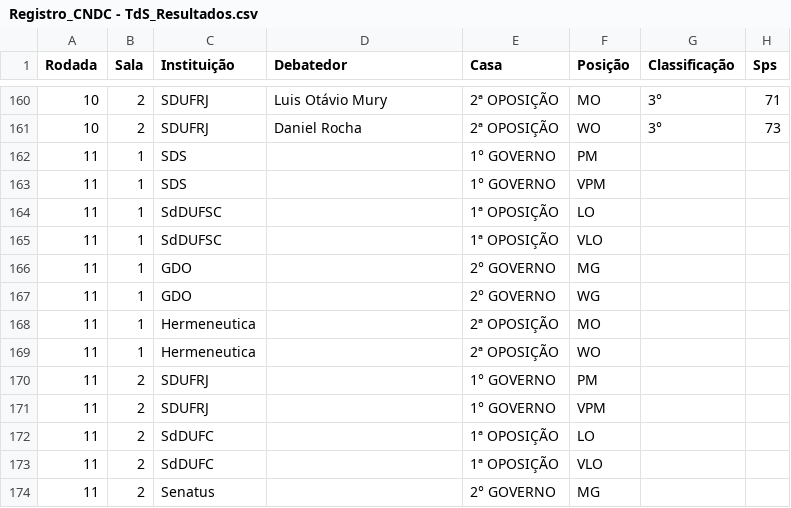
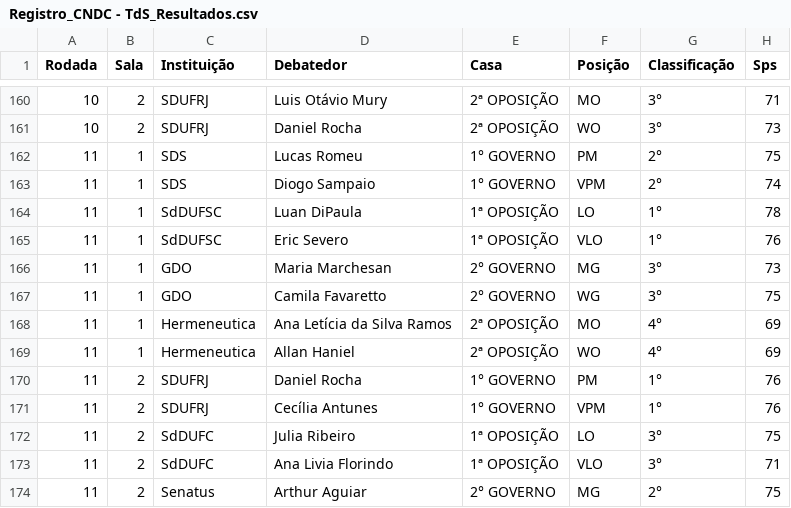
Before and after one commit to Raphael-Dias-UFRJ/torneio_sociedades, a CSV file: data/Registro_CNDC - TdS_Resultados.csv, drawn as a sheet; only a part is shown, gaps mark what is left out; the diff covers the shown part only.

```diff
--- a/data/Registro_CNDC - TdS_Resultados.csv
+++ b/data/Registro_CNDC - TdS_Resultados.csv
@@ -161,14 +161,14 @@ Rodada,Sala,Instituição,Debatedor,Casa,Posição,Classificação,Sps
 10,2,SDUFRJ,Daniel Rocha,2ª OPOSIÇÃO,WO,3°,73
-11,1,SDS,,1° GOVERNO,PM,,
-11,1,SDS,,1° GOVERNO,VPM,,
-11,1,SdDUFSC,,1ª OPOSIÇÃO,LO,,
-11,1,SdDUFSC,,1ª OPOSIÇÃO,VLO,,
-11,1,GDO,,2° GOVERNO,MG,,
-11,1,GDO,,2° GOVERNO,WG,,
-11,1,Hermeneutica,,2ª OPOSIÇÃO,MO,,
-11,1,Hermeneutica,,2ª OPOSIÇÃO,WO,,
-11,2,SDUFRJ,,1° GOVERNO,PM,,
-11,2,SDUFRJ,,1° GOVERNO,VPM,,
-11,2,SdDUFC,,1ª OPOSIÇÃO,LO,,
-11,2,SdDUFC,,1ª OPOSIÇÃO,VLO,,
-11,2,Senatus,,2° GOVERNO,MG,,
+11,1,SDS,Lucas Romeu,1° GOVERNO,PM,2°,75
+11,1,SDS,Diogo Sampaio,1° GOVERNO,VPM,2°,74
+11,1,SdDUFSC,Luan DiPaula,1ª OPOSIÇÃO,LO,1°,78
+11,1,SdDUFSC,Eric Severo,1ª OPOSIÇÃO,VLO,1°,76
+11,1,GDO,Maria Marchesan,2° GOVERNO,MG,3°,73
+11,1,GDO,Camila Favaretto,2° GOVERNO,WG,3°,75
+11,1,Hermeneutica,Ana Letícia da Silva Ramos,2ª OPOSIÇÃO,MO,4°,69
+11,1,Hermeneutica,Allan Haniel,2ª OPOSIÇÃO,WO,4°,69
+11,2,SDUFRJ,Daniel Rocha,1° GOVERNO,PM,1°,76
+11,2,SDUFRJ,Cecília Antunes,1° GOVERNO,VPM,1°,76
+11,2,SdDUFC,Julia Ribeiro,1ª OPOSIÇÃO,LO,3°,75
+11,2,SdDUFC,Ana Livia Florindo,1ª OPOSIÇÃO,VLO,3°,71
+11,2,Senatus,Arthur Aguiar,2° GOVERNO,MG,2°,75
```
Also changed, not shown: 58 edited cells elsewhere in this file, data/Registro_CNDC - TdS_Juizes.csv, data/Registro_CNDC - TdS_Rodadas.csv.
